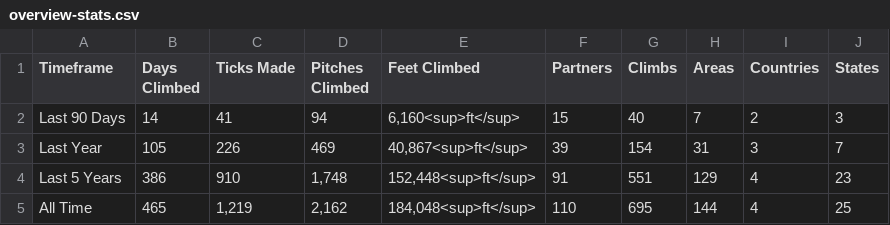
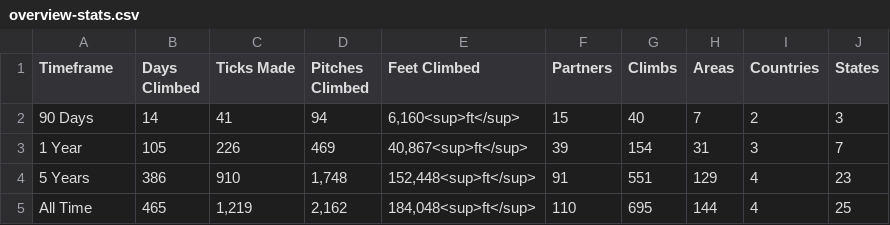
Before and after one commit to achiquit/ticks-db, a CSV file: data/overview-stats.csv, drawn as a sheet.

```diff
--- a/data/overview-stats.csv
+++ b/data/overview-stats.csv
@@ -1,5 +1,5 @@
 Timeframe,"Days Climbed","Ticks Made","Pitches Climbed","Feet Climbed",Partners,Climbs,Areas,Countries,States
-"Last 90 Days",14,41,94,"6,160<sup>ft</sup>",15,40,7,2,3
-"Last Year",105,226,469,"40,867<sup>ft</sup>",39,154,31,3,7
-"Last 5 Years",386,910,"1,748","152,448<sup>ft</sup>",91,551,129,4,23
+"90 Days",14,41,94,"6,160<sup>ft</sup>",15,40,7,2,3
+"1 Year",105,226,469,"40,867<sup>ft</sup>",39,154,31,3,7
+"5 Years",386,910,"1,748","152,448<sup>ft</sup>",91,551,129,4,23
 "All Time",465,"1,219","2,162","184,048<sup>ft</sup>",110,695,144,4,25
```
Also changed, not shown: 2 other files.
